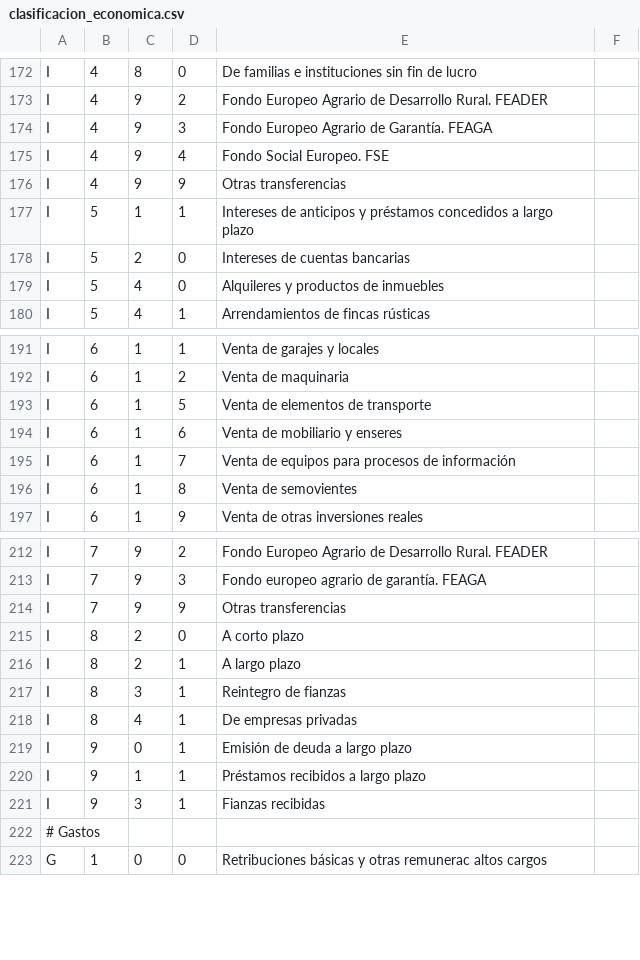
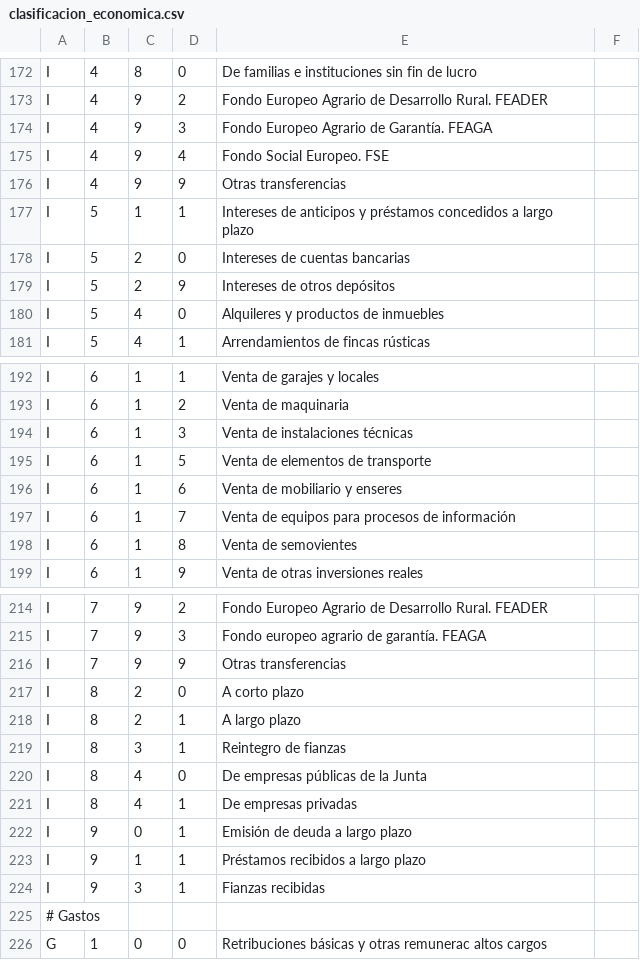
Before and after one commit to civio/presupuesto-castillalamancha, a CSV file: data/es/clasificacion_economica.csv, drawn as a sheet; only a part is shown, gaps mark what is left out.

Commit message:
Add economic codes for amended 2014 budget data

```diff
--- a/data/es/clasificacion_economica.csv
+++ b/data/es/clasificacion_economica.csv
@@ -178,2 +178,3 @@ I,5,1,1,Intereses de anticipos y préstamos concedidos a largo plazo
 I,5,2,0,Intereses de cuentas bancarias
+I,5,2,9,Intereses de otros depósitos
 I,5,4,0,Alquileres y productos de inmuebles
@@ -192,2 +193,3 @@ I,6,1,1,Venta de garajes y locales
 I,6,1,2,Venta de maquinaria
+I,6,1,3,Venta de instalaciones técnicas
 I,6,1,5,Venta de elementos de transporte
@@ -217,2 +219,3 @@ I,8,2,1,A largo plazo
 I,8,3,1,Reintegro de fianzas
+I,8,4,0,De empresas públicas de la Junta
 I,8,4,1,De empresas privadas
```
